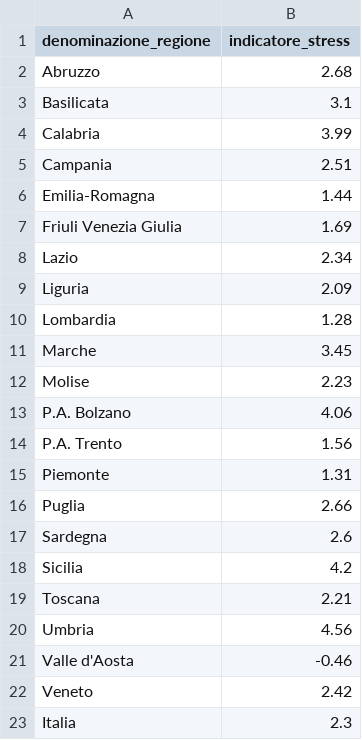
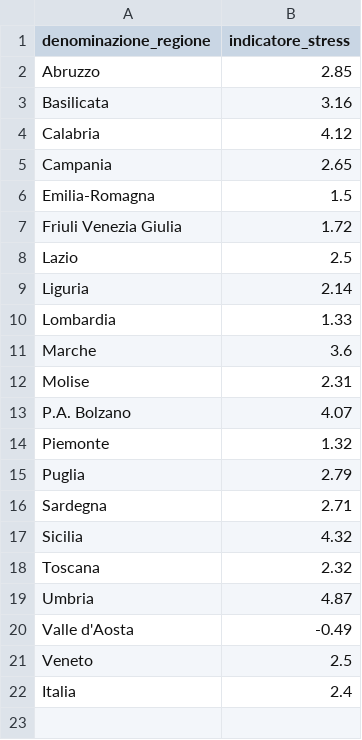
Before and after one commit to Data-Network-Lab/indicatore_zona_gialla, a CSV file: data/graph-data/mappa.csv, drawn as a sheet.

```diff
--- a/data/graph-data/mappa.csv
+++ b/data/graph-data/mappa.csv
@@ -1,23 +1,22 @@
 denominazione_regione,indicatore_stress
-Abruzzo,2.68
-Basilicata,3.1
-Calabria,3.99
-Campania,2.51
-Emilia-Romagna,1.44
-Friuli Venezia Giulia,1.69
-Lazio,2.34
-Liguria,2.09
-Lombardia,1.28
-Marche,3.45
-Molise,2.23
-P.A. Bolzano,4.06
-P.A. Trento,1.56
-Piemonte,1.31
-Puglia,2.66
-Sardegna,2.6
-Sicilia,4.2
-Toscana,2.21
-Umbria,4.56
-Valle d'Aosta,-0.46
-Veneto,2.42
-Italia,2.3
+Abruzzo,2.85
+Basilicata,3.16
+Calabria,4.12
+Campania,2.65
+Emilia-Romagna,1.5
+Friuli Venezia Giulia,1.72
+Lazio,2.5
+Liguria,2.14
+Lombardia,1.33
+Marche,3.6
+Molise,2.31
+P.A. Bolzano,4.07
+Piemonte,1.32
+Puglia,2.79
+Sardegna,2.71
+Sicilia,4.32
+Toscana,2.32
+Umbria,4.87
+Valle d'Aosta,-0.49
+Veneto,2.5
+Italia,2.4
```
Also changed, not shown: data/graph-data/arrow_plot.csv, data/graph-data/scatterplot.csv, 5 other files.
